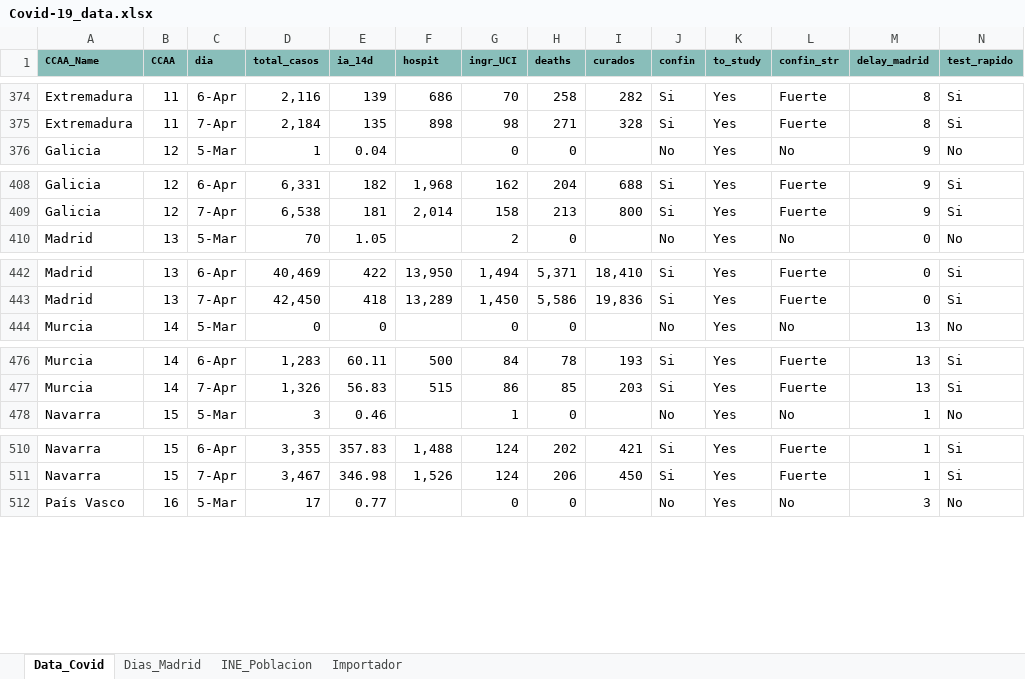
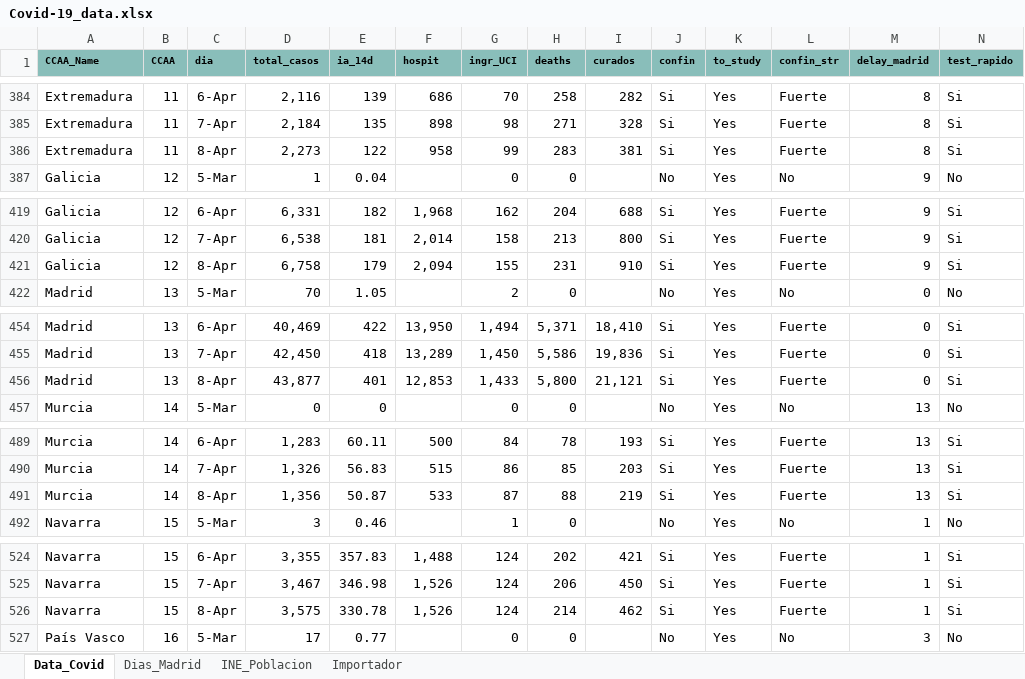
Before and after one commit to JuanJoseVidal/covid-19spain, an Excel workbook: data/Covid-19_data.xlsx, sheet Data_Covid, drawn as a sheet; only a part is shown, gaps mark what is left out; values as stored, in another font and other column widths than the file's, no borders; charts and pictures not drawn; rows hold the shown columns only; the diff covers the shown part only; the diff names each change by its address in the sheet, - before the commit and + after, or states it on an @@ line.

Commit message:
Adding 8-apr data

```diff
--- a/data/Covid-19_data.xlsx (sheet Data_Covid)
+++ b/data/Covid-19_data.xlsx (sheet Data_Covid)
+row 386: Extremadura | 11 | 8-Apr | 2,273 | 122 | 958 | 99 | 283 | 381 | Si | Yes | Fuerte | 8 | Si
+row 421: Galicia | 12 | 8-Apr | 6,758 | 179 | 2,094 | 155 | 231 | 910 | Si | Yes | Fuerte | 9 | Si
+row 456: Madrid | 13 | 8-Apr | 43,877 | 401 | 12,853 | 1,433 | 5,800 | 21,121 | Si | Yes | Fuerte | 0 | Si
+row 491: Murcia | 14 | 8-Apr | 1,356 | 50.87 | 533 | 87 | 88 | 219 | Si | Yes | Fuerte | 13 | Si
+row 526: Navarra | 15 | 8-Apr | 3,575 | 330.78 | 1,526 | 124 | 214 | 462 | Si | Yes | Fuerte | 1 | Si
```
Also changed, not shown: 14 added rows elsewhere in this sheet, sheet Importador, formulas that keep their value, charts or pictures, data/Covid-19_data_sexage.xlsx.
